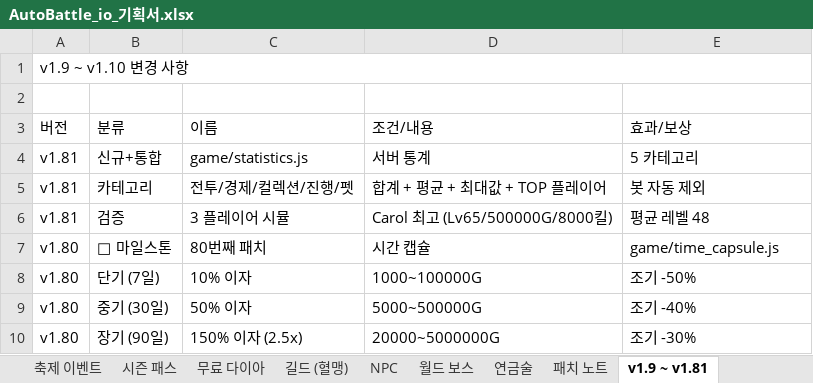
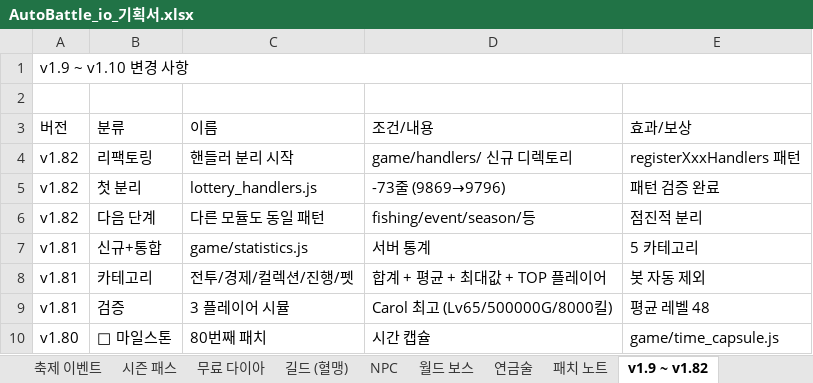
Before and after one commit to goodholic/Baduk-Marble, an Excel workbook: AutoBattle_io_기획서.xlsx, sheet v1.9 ~ v1.82, drawn as a sheet; only a part is shown; the shorter side is filled out with more unchanged rows; values as stored, in another font and other column widths than the file's, no cell formats; the diff names each change by its address in the sheet, - before the commit and + after, or states it on an @@ line.

```diff
--- a/AutoBattle_io_기획서.xlsx (sheet v1.9 ~ v1.82)
+++ b/AutoBattle_io_기획서.xlsx (sheet v1.9 ~ v1.82)
-sheet tab: v1.9 ~ v1.81
+sheet tab: v1.9 ~ v1.82
+row 4: v1.82 | 리팩토링 | 핸들러 분리 시작 | game/handlers/ 신규 디렉토리 | registerXxxHandlers 패턴
+row 5: v1.82 | 첫 분리 | lottery_handlers.js | -73줄 (9869→9796) | 패턴 검증 완료
+row 6: v1.82 | 다음 단계 | 다른 모듈도 동일 패턴 | fishing/event/season/등 | 점진적 분리
```
Also changed, not shown: sheet 패치 노트, cell formats, 3 other files.
